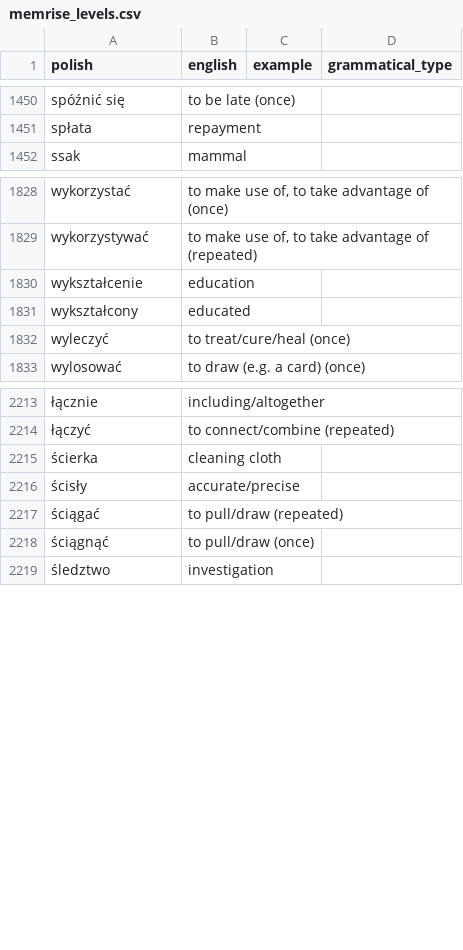
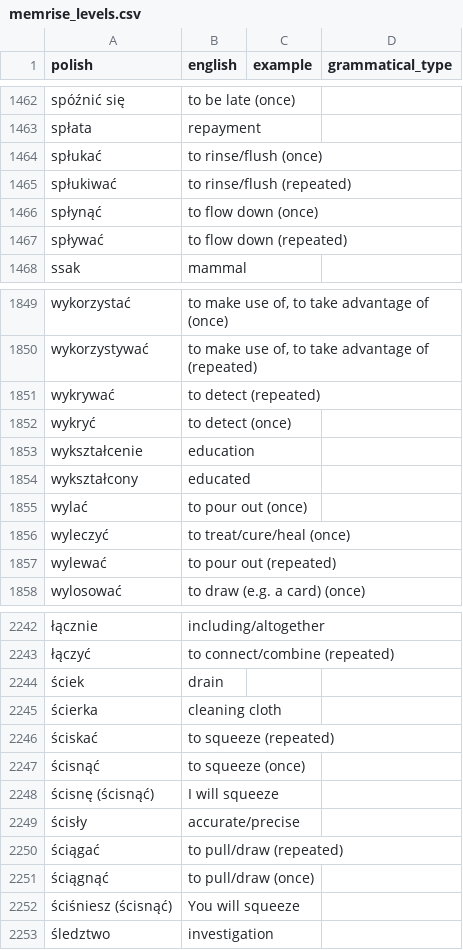
Before and after one commit to nihao2984/memrise-scraper, a CSV file: memrise_levels.csv, drawn as a sheet; only a part is shown, gaps mark what is left out; the diff covers the shown part only; the diff names each change by its address in the sheet, - before the commit and + after, or states it on an @@ line.

```diff
--- a/memrise_levels.csv
+++ b/memrise_levels.csv
+row 1464: spłukać | to rinse/flush (once)
+row 1465: spłukiwać | to rinse/flush (repeated)
+row 1466: spłynąć | to flow down (once)
+row 1467: spływać | to flow down (repeated)
+row 1851: wykrywać | to detect (repeated)
+row 1852: wykryć | to detect (once)
+row 1855: wylać | to pour out (once)
+row 1857: wylewać | to pour out (repeated)
+row 2244: ściek | drain
+row 2246: ściskać | to squeeze (repeated)
+row 2247: ścisnąć | to squeeze (once)
+row 2248: ścisnę (ścisnąć) | I will squeeze
+row 2252: ściśniesz (ścisnąć) | You will squeeze
```
Also changed, not shown: 21 added rows elsewhere in this file, memrise_database.csv.
